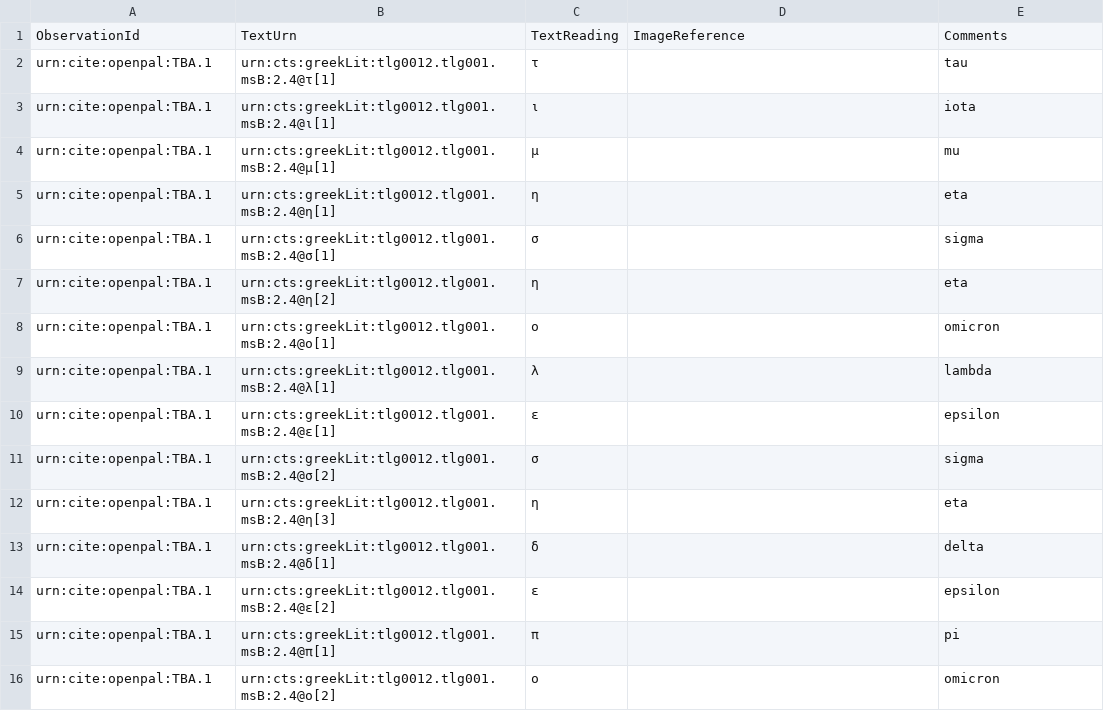
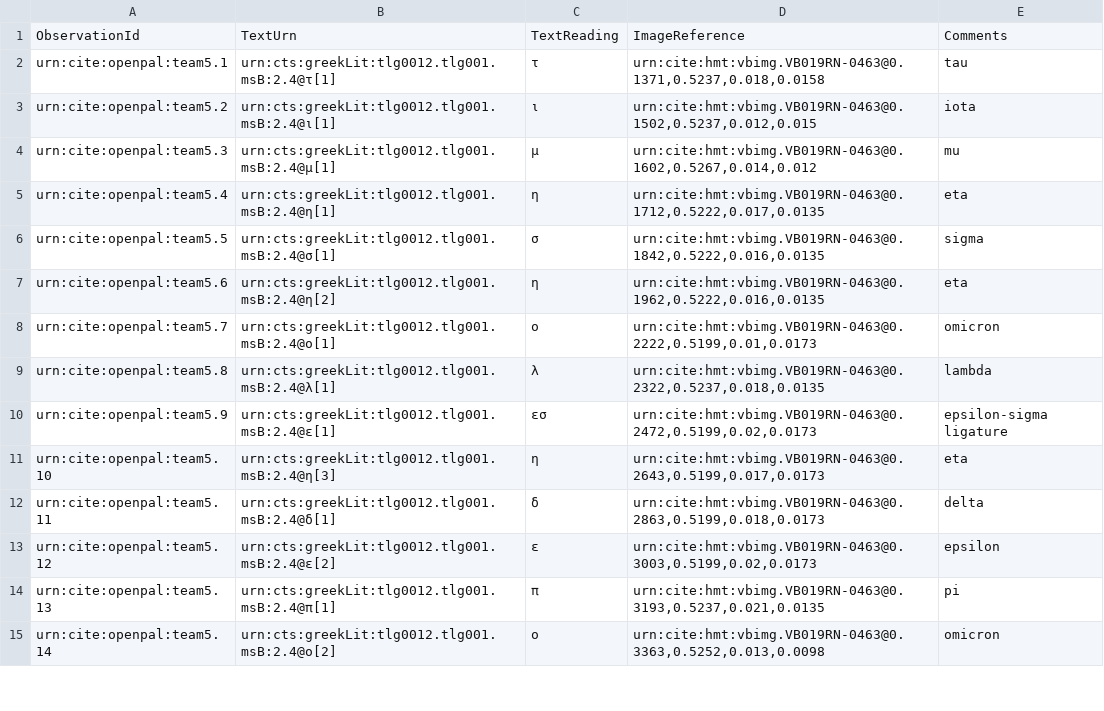
Before and after one commit to neelsmith/opdata, a CSV file: data/venetusB.csv, drawn as a sheet; only a part is shown; the diff covers the shown part only.

Commit message:
Update venetusB.csv
Captured image references for line 2.4

```diff
--- a/data/venetusB.csv
+++ b/data/venetusB.csv
@@ -1,16 +1,15 @@
 ObservationId,TextUrn,TextReading,ImageReference,Comments
-urn:cite:openpal:TBA.1,urn:cts:greekLit:tlg0012.tlg001.msB:2.4@τ[1],τ,,tau
-urn:cite:openpal:TBA.1,urn:cts:greekLit:tlg0012.tlg001.msB:2.4@ι[1],ι,,iota
-urn:cite:openpal:TBA.1,urn:cts:greekLit:tlg0012.tlg001.msB:2.4@μ[1],μ,,mu
-urn:cite:openpal:TBA.1,urn:cts:greekLit:tlg0012.tlg001.msB:2.4@η[1],η,,eta
-urn:cite:openpal:TBA.1,urn:cts:greekLit:tlg0012.tlg001.msB:2.4@σ[1],σ,,sigma
-urn:cite:openpal:TBA.1,urn:cts:greekLit:tlg0012.tlg001.msB:2.4@η[2],η,,eta
-urn:cite:openpal:TBA.1,urn:cts:greekLit:tlg0012.tlg001.msB:2.4@ο[1],ο,,omicron
-urn:cite:openpal:TBA.1,urn:cts:greekLit:tlg0012.tlg001.msB:2.4@λ[1],λ,,lambda
-urn:cite:openpal:TBA.1,urn:cts:greekLit:tlg0012.tlg001.msB:2.4@ε[1],ε,,epsilon
-urn:cite:openpal:TBA.1,urn:cts:greekLit:tlg0012.tlg001.msB:2.4@σ[2],σ,,sigma
-urn:cite:openpal:TBA.1,urn:cts:greekLit:tlg0012.tlg001.msB:2.4@η[3],η,,eta
-urn:cite:openpal:TBA.1,urn:cts:greekLit:tlg0012.tlg001.msB:2.4@δ[1],δ,,delta
-urn:cite:openpal:TBA.1,urn:cts:greekLit:tlg0012.tlg001.msB:2.4@ε[2],ε,,epsilon
-urn:cite:openpal:TBA.1,urn:cts:greekLit:tlg0012.tlg001.msB:2.4@π[1],π,,pi
-urn:cite:openpal:TBA.1,urn:cts:greekLit:tlg0012.tlg001.msB:2.4@ο[2],ο,,omicron
+urn:cite:openpal:team5.1,urn:cts:greekLit:tlg0012.tlg001.msB:2.4@τ[1],τ,"urn:cite:hmt:vbimg.VB019RN-0463@0.1371,0.5237,0.018,0.0158",tau
+urn:cite:openpal:team5.2,urn:cts:greekLit:tlg0012.tlg001.msB:2.4@ι[1],ι,"urn:cite:hmt:vbimg.VB019RN-0463@0.1502,0.5237,0.012,0.015",iota
+urn:cite:openpal:team5.3,urn:cts:greekLit:tlg0012.tlg001.msB:2.4@μ[1],μ,"urn:cite:hmt:vbimg.VB019RN-0463@0.1602,0.5267,0.014,0.012",mu
+urn:cite:openpal:team5.4,urn:cts:greekLit:tlg0012.tlg001.msB:2.4@η[1],η,"urn:cite:hmt:vbimg.VB019RN-0463@0.1712,0.5222,0.017,0.0135",eta
+urn:cite:openpal:team5.5,urn:cts:greekLit:tlg0012.tlg001.msB:2.4@σ[1],σ,"urn:cite:hmt:vbimg.VB019RN-0463@0.1842,0.5222,0.016,0.0135",sigma
+urn:cite:openpal:team5.6,urn:cts:greekLit:tlg0012.tlg001.msB:2.4@η[2],η,"urn:cite:hmt:vbimg.VB019RN-0463@0.1962,0.5222,0.016,0.0135",eta
+urn:cite:openpal:team5.7,urn:cts:greekLit:tlg0012.tlg001.msB:2.4@ο[1],ο,"urn:cite:hmt:vbimg.VB019RN-0463@0.2222,0.5199,0.01,0.0173",omicron
+urn:cite:openpal:team5.8,urn:cts:greekLit:tlg0012.tlg001.msB:2.4@λ[1],λ,"urn:cite:hmt:vbimg.VB019RN-0463@0.2322,0.5237,0.018,0.0135",lambda
+urn:cite:openpal:team5.9,urn:cts:greekLit:tlg0012.tlg001.msB:2.4@ε[1],εσ,"urn:cite:hmt:vbimg.VB019RN-0463@0.2472,0.5199,0.02,0.0173",epsilon-sigma ligature
+urn:cite:openpal:team5.10,urn:cts:greekLit:tlg0012.tlg001.msB:2.4@η[3],η,"urn:cite:hmt:vbimg.VB019RN-0463@0.2643,0.5199,0.017,0.0173",eta
+urn:cite:openpal:team5.11,urn:cts:greekLit:tlg0012.tlg001.msB:2.4@δ[1],δ,"urn:cite:hmt:vbimg.VB019RN-0463@0.2863,0.5199,0.018,0.0173",delta
+urn:cite:openpal:team5.12,urn:cts:greekLit:tlg0012.tlg001.msB:2.4@ε[2],ε,"urn:cite:hmt:vbimg.VB019RN-0463@0.3003,0.5199,0.02,0.0173",epsilon
+urn:cite:openpal:team5.13,urn:cts:greekLit:tlg0012.tlg001.msB:2.4@π[1],π,"urn:cite:hmt:vbimg.VB019RN-0463@0.3193,0.5237,0.021,0.0135",pi
+urn:cite:openpal:team5.14,urn:cts:greekLit:tlg0012.tlg001.msB:2.4@ο[2],ο,"urn:cite:hmt:vbimg.VB019RN-0463@0.3363,0.5252,0.013,0.0098",omicron
```
Also changed, not shown: 1 removed row and 38 edited cells elsewhere in this file.
